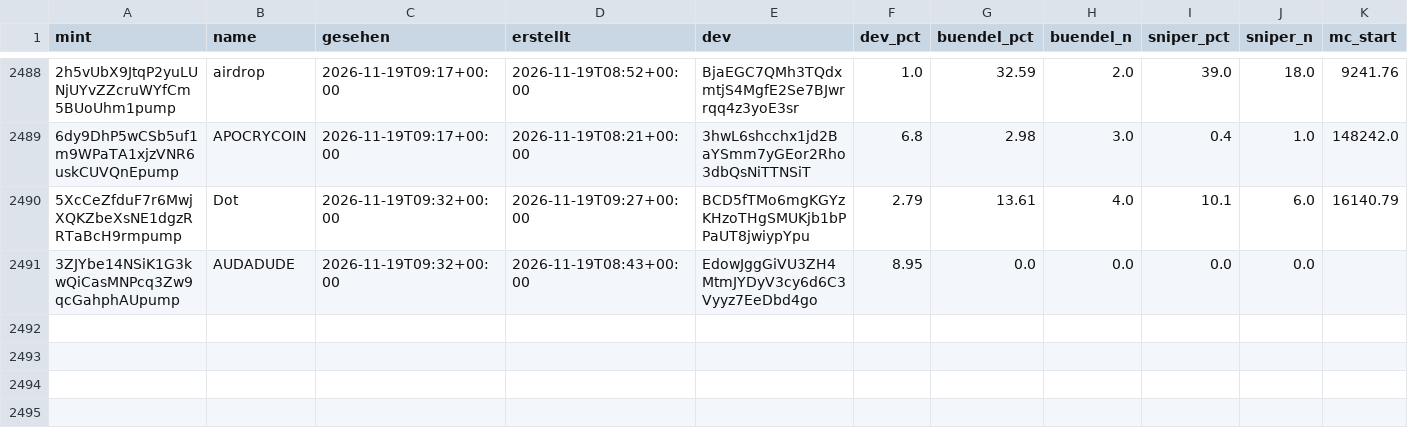
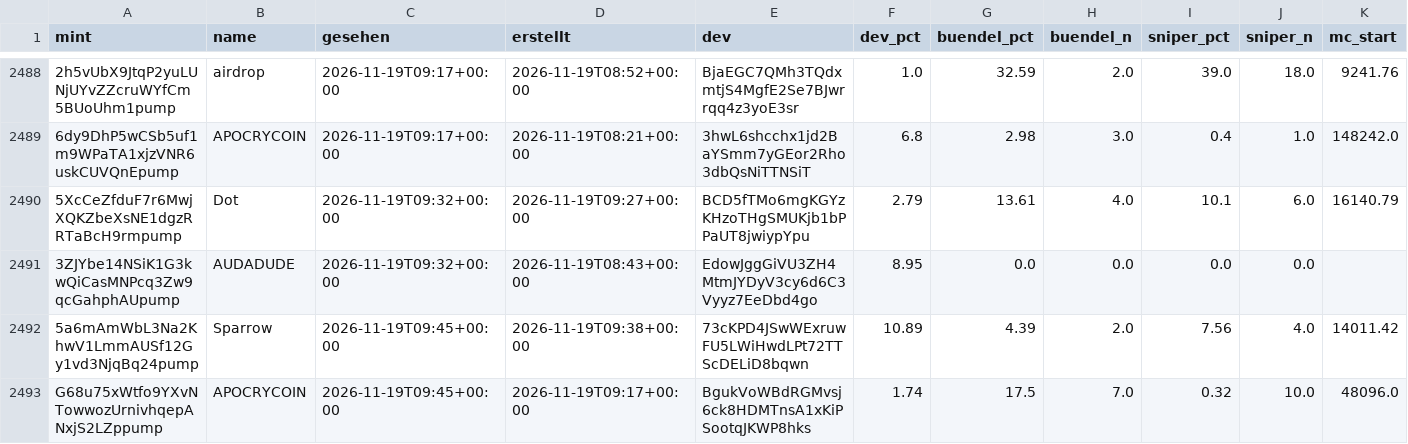
Before and after one commit to tobzwil89/insider, a CSV file: daten/wale/memecoins.csv, drawn as a sheet; only a part is shown, gaps mark what is left out; rows hold the shown columns only; the diff names each change by its address in the sheet, - before the commit and + after, or states it on an @@ line.

```diff
--- a/daten/wale/memecoins.csv
+++ b/daten/wale/memecoins.csv
+row 2492: 5a6mAmWbL3Na2KhwV1LmmAUSf12Gy1vd3NjqBq24pump | Sparrow | 2026-11-19T09:45+00:00 | 2026-11-19T09:38+00:00 | 73cKPD4JSwWExruwFU5LWiHwdLPt72TTScDELiD8bqwn | 10.89 | 4.39 | 2.0 | 7.56 | 4.0 | 14011.42
+row 2493: G68u75xWtfo9YXvNTowwozUrnivhqepANxjS2LZppump | APOCRYCOIN | 2026-11-19T09:45+00:00 | 2026-11-19T09:17+00:00 | BgukVoWBdRGMvsj6ck8HDMTnsA1xKiPSootqJKWP8hks | 1.74 | 17.5 | 7.0 | 0.32 | 10.0 | 48096.0
```
Also changed, not shown: daten/wale/tagesfluss.csv, 2 other files.
